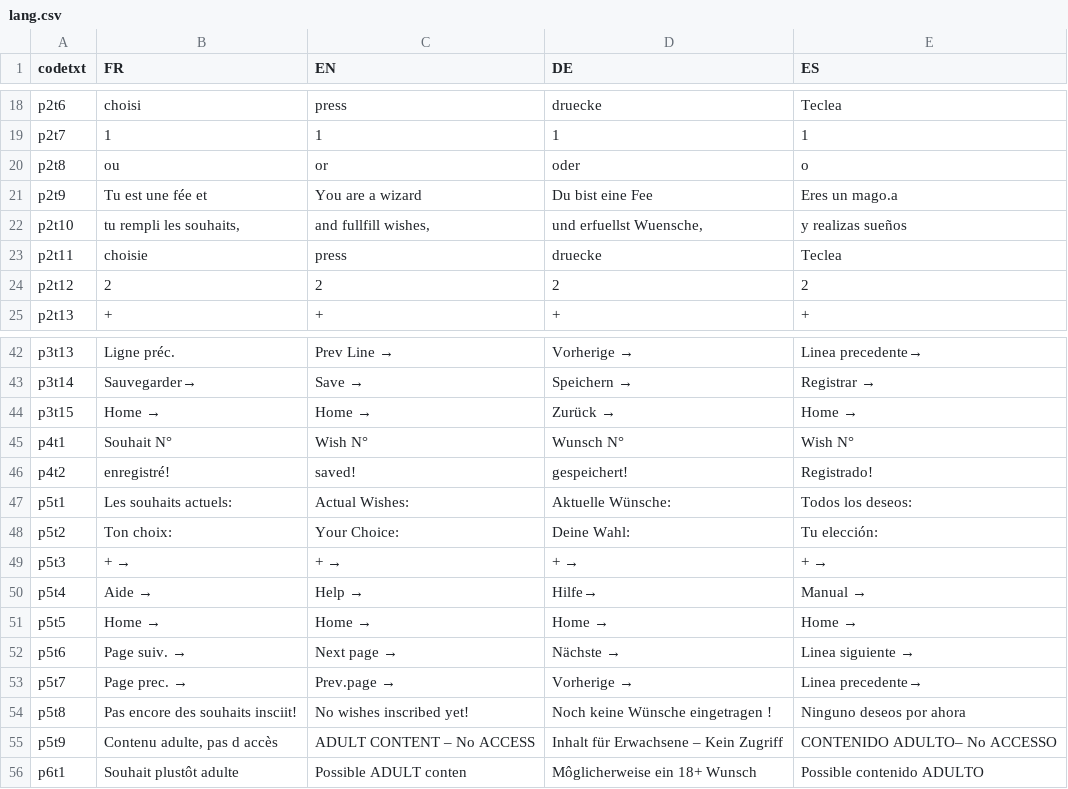
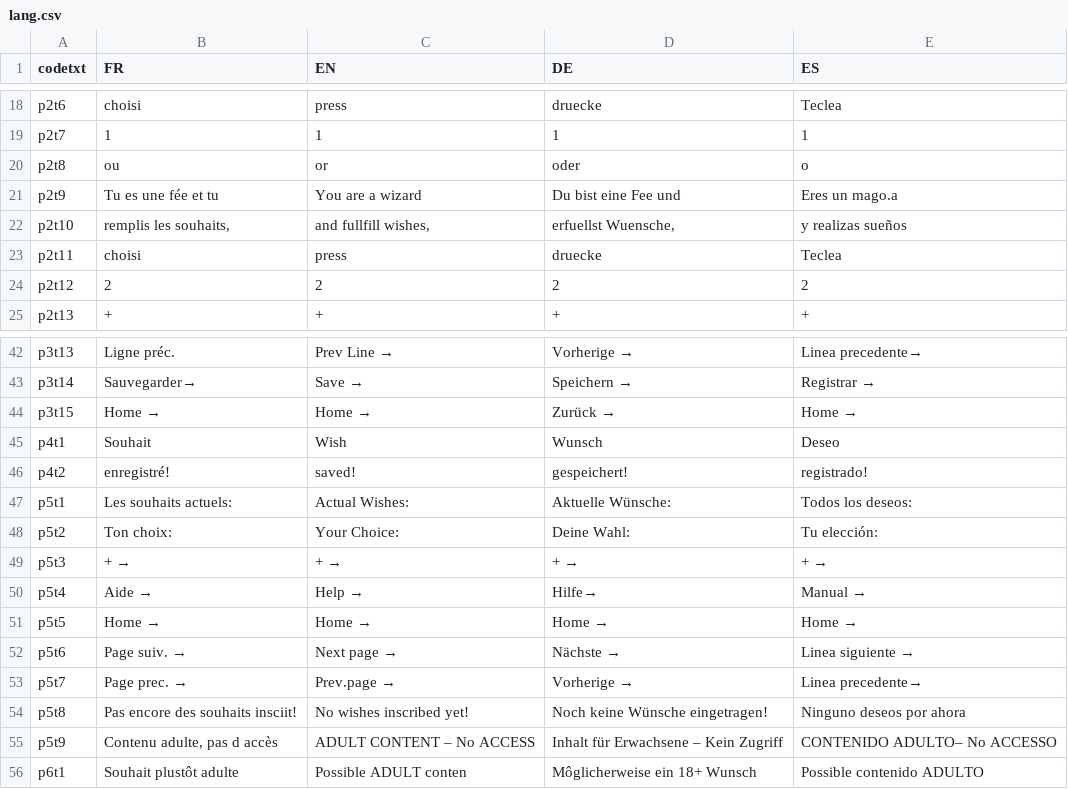
Before and after one commit to flapfrance/minitel-wish-wizard, a CSV file: WM/lang.csv, drawn as a sheet; only a part is shown, gaps mark what is left out.

```diff
--- a/WM/lang.csv
+++ b/WM/lang.csv
@@ -20,5 +20,5 @@ p2t7;1;1;1;1
 p2t8;ou;or;oder;o
-p2t9;Tu est une fée et;You are a wizard;Du bist eine Fee;Eres un mago.a
-p2t10;tu rempli les souhaits,;and fullfill wishes,;und erfuellst Wuensche,;y realizas sueños
-p2t11;choisie;press;druecke;Teclea
+p2t9;Tu es une fée et tu;You are a wizard;Du bist eine Fee und;Eres un mago.a
+p2t10;remplis les souhaits,;and fullfill wishes,;erfuellst Wuensche,;y realizas sueños
+p2t11;choisi;press;druecke;Teclea
 p2t12;2;2;2;2
@@ -44,4 +44,4 @@ p3t14;Sauvegarder→;      Save →; Speichern →;     Registrar →
 p3t15;  Home →;  Home →;Zurück →;  Home →
-p4t1;Souhait N° ;Wish N° ;Wunsch N° ;Wish N°
-p4t2; enregistré!; saved!; gespeichert!;Registrado!
+p4t1;Souhait ;Wish ;Wunsch ;Deseo
+p4t2; enregistré!; saved!; gespeichert!;registrado!
 p5t1;Les souhaits actuels:;Actual Wishes:;Aktuelle Wünsche:;Todos los deseos:
@@ -53,3 +53,3 @@ p5t6;Page suiv. →;Next page →;Nächste →;Linea siguiente →
 p5t7;Page prec. →;Prev.page →;Vorherige →;Linea precedente→
-p5t8;Pas encore des souhaits insciit!;No wishes inscribed yet!;Noch keine Wünsche eingetragen !;Ninguno deseos por ahora
+p5t8;Pas encore des souhaits insciit!;No wishes inscribed yet!;Noch keine Wünsche eingetragen!;Ninguno deseos por ahora
 p5t9;Contenu adulte, pas d accès;ADULT CONTENT – No ACCESS;Inhalt für Erwachsene – Kein Zugriff;CONTENIDO ADULTO– No ACCESSO
```
Also changed, not shown: 2 other files.
